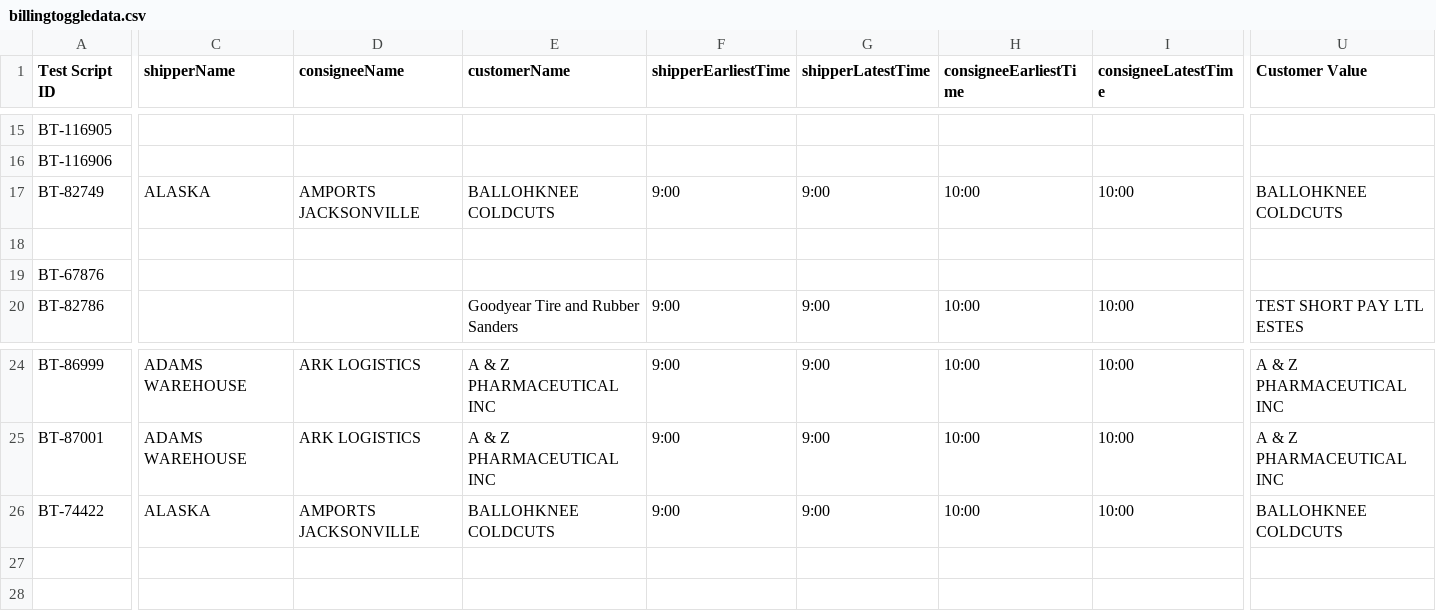
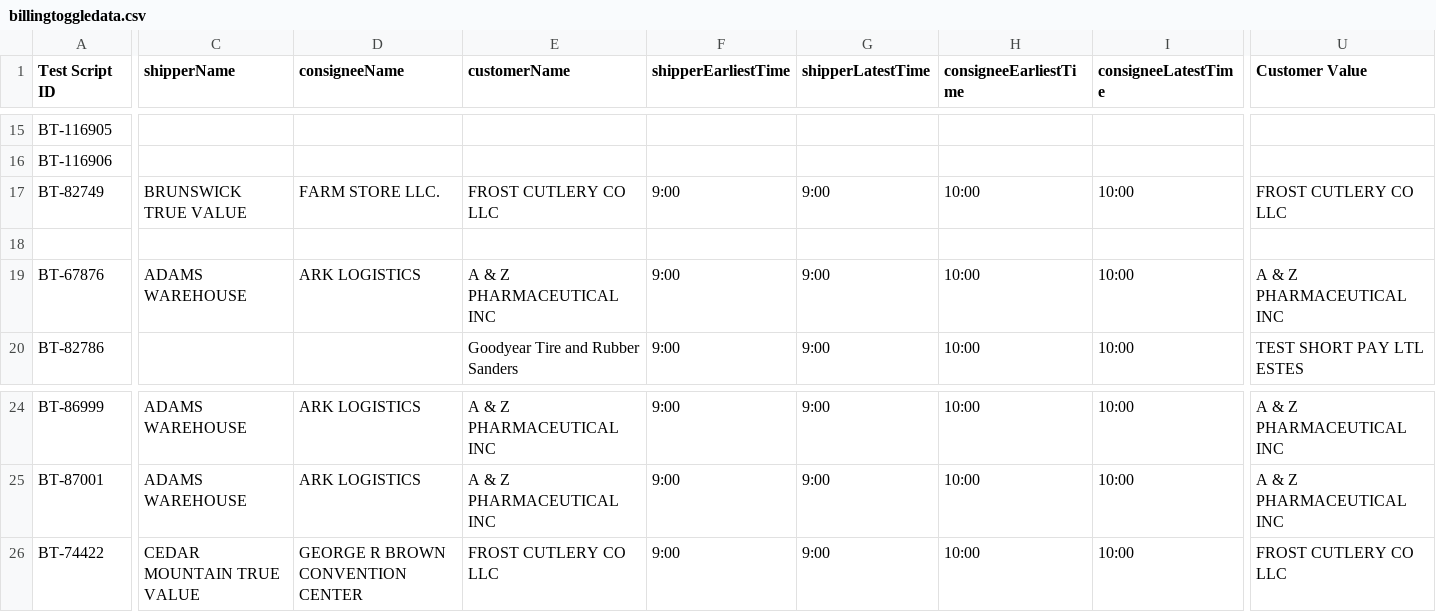
Before and after one commit to ajain-mode/Playwright_Agent, a CSV file: src/data/billingtoggle/billingtoggledata.csv, drawn as a sheet; only a part is shown, gaps mark what is left out; the diff covers the shown part only; the diff names each change by its address in the sheet, - before the commit and + after, or states it on an @@ line.

Commit message:
Billing toggle fix

```diff
--- a/src/data/billingtoggle/billingtoggledata.csv
+++ b/src/data/billingtoggle/billingtoggledata.csv
-C17 (shipperName): ALASKA
+C17 (shipperName): BRUNSWICK TRUE VALUE
-D17 (consigneeName): AMPORTS JACKSONVILLE
+D17 (consigneeName): FARM STORE LLC.
-E17 (customerName): BALLOHKNEE COLDCUTS
+E17 (customerName): FROST CUTLERY CO LLC
-U17 (Customer Value): BALLOHKNEE COLDCUTS
+U17 (Customer Value): FROST CUTLERY CO LLC
-C19 (shipperName): (empty)
+C19 (shipperName): ADAMS WAREHOUSE
-D19 (consigneeName): (empty)
+D19 (consigneeName): ARK LOGISTICS
-E19 (customerName): (empty)
+E19 (customerName): A & Z PHARMACEUTICAL INC
-F19 (shipperEarliestTime): (empty)
+F19 (shipperEarliestTime): 9:00
-G19 (shipperLatestTime): (empty)
+G19 (shipperLatestTime): 9:00
-H19 (consigneeEarliestTime): (empty)
+H19 (consigneeEarliestTime): 10:00
-I19 (consigneeLatestTime): (empty)
+I19 (consigneeLatestTime): 10:00
-U19 (Customer Value): (empty)
+U19 (Customer Value): A & Z PHARMACEUTICAL INC
-C26 (shipperName): ALASKA
+C26 (shipperName): CEDAR MOUNTAIN TRUE VALUE
-D26 (consigneeName): AMPORTS JACKSONVILLE
+D26 (consigneeName): GEORGE R BROWN CONVENTION CENTER
-E26 (customerName): BALLOHKNEE COLDCUTS
+E26 (customerName): FROST CUTLERY CO LLC
-U26 (Customer Value): BALLOHKNEE COLDCUTS
+U26 (Customer Value): FROST CUTLERY CO LLC
```
Also changed, not shown: 39 edited cells elsewhere in this file, 15 other files.
